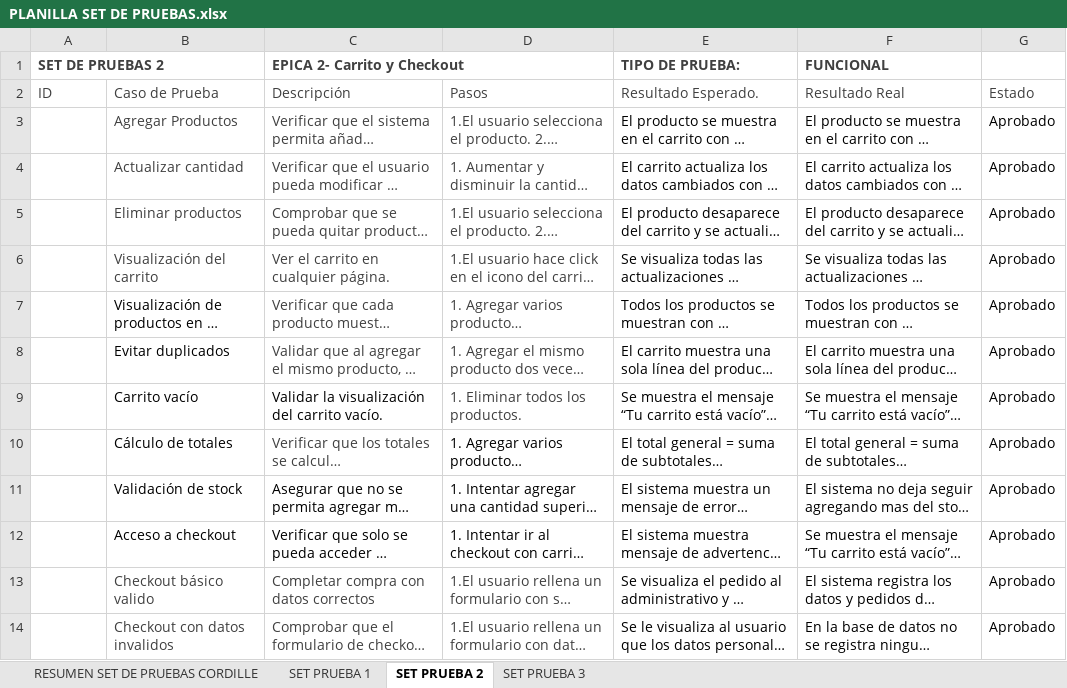
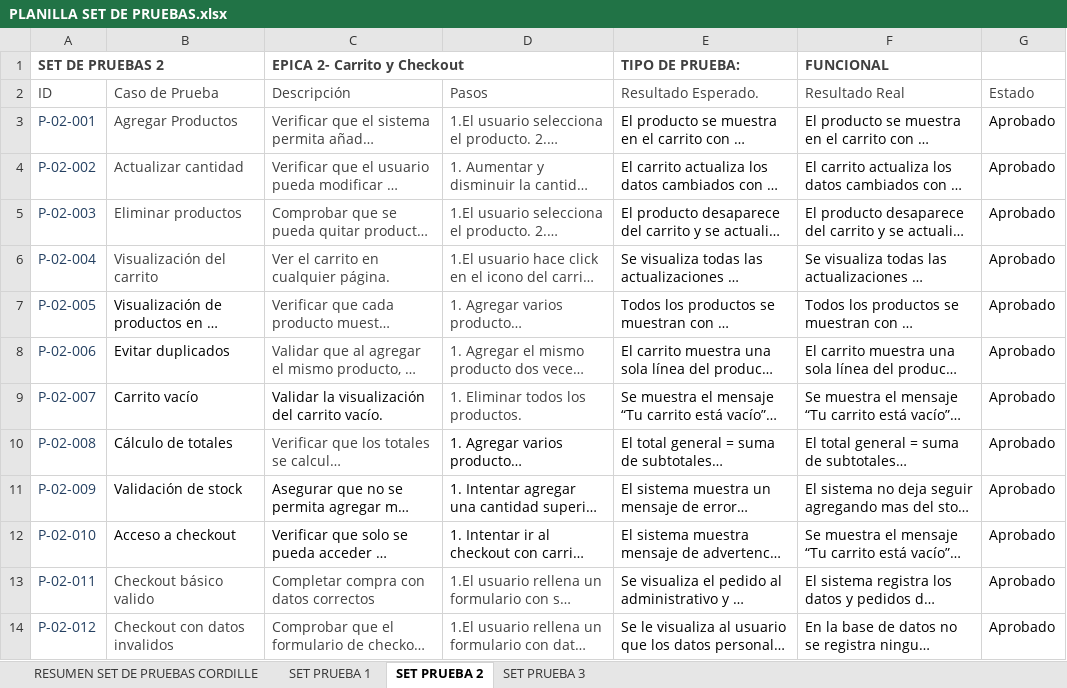
Before and after one commit to nrocha02/2025_MA_CAPSTONE_704D_GRUPO_2, an Excel workbook: Fase 3/Evidencias Proyecto/Evidencias de documentación/PLANILLA SET DE PRUEBAS.xlsx, sheet SET PRUEBA 2, drawn as a sheet; only a part is shown; long unchanged cells end in …; values as stored, in another font and other column widths than the file's, no borders; charts and pictures not drawn; the diff covers the shown part only; the diff names each change by its address in the sheet, - before the commit and + after, or states it on an @@ line.

```diff
--- a/Fase 3/Evidencias Proyecto/Evidencias de documentación/PLANILLA SET DE PRUEBAS.xlsx (sheet SET PRUEBA 2)
+++ b/Fase 3/Evidencias Proyecto/Evidencias de documentación/PLANILLA SET DE PRUEBAS.xlsx (sheet SET PRUEBA 2)
-A3 (ID): (empty)
+A3 (ID): P-02-001
-A4 (ID): (empty)
+A4 (ID): P-02-002
-A5 (ID): (empty)
+A5 (ID): P-02-003
-A6 (ID): (empty)
+A6 (ID): P-02-004
-A7 (ID): (empty)
+A7 (ID): P-02-005
-A8 (ID): (empty)
+A8 (ID): P-02-006
-A9 (ID): (empty)
+A9 (ID): P-02-007
-A10 (ID): (empty)
+A10 (ID): P-02-008
-A11 (ID): (empty)
+A11 (ID): P-02-009
-A12 (ID): (empty)
+A12 (ID): P-02-010
-A13 (ID): (empty)
+A13 (ID): P-02-011
-A14 (ID): (empty)
+A14 (ID): P-02-012
```
Also changed, not shown: 12 edited cells elsewhere in this sheet, sheet RESUMEN SET DE PRUEBAS CORDILLE, sheet SET PRUEBA 3, 6 other files.
